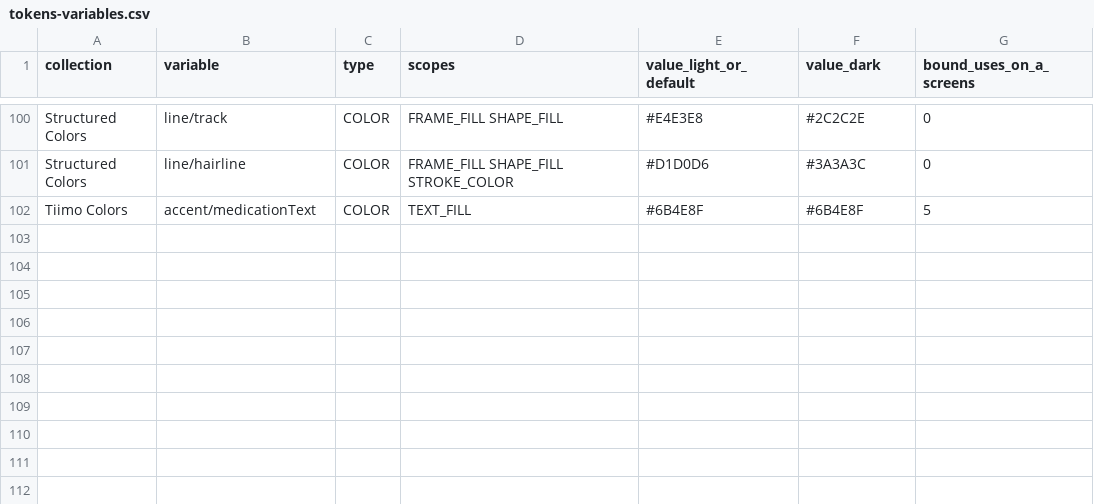
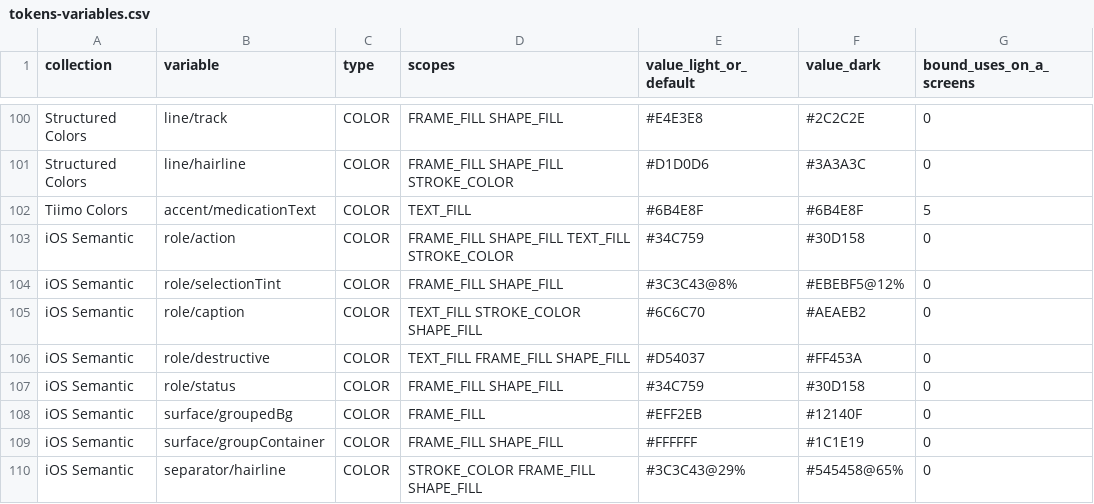
Before and after one commit to caesar915-hub/app-four, a CSV file: design-database/tokens-variables.csv, drawn as a sheet; only a part is shown, gaps mark what is left out.

```diff
--- a/design-database/tokens-variables.csv
+++ b/design-database/tokens-variables.csv
@@ -102 +102,9 @@ Structured Colors,line/hairline,COLOR,FRAME_FILL SHAPE_FILL STROKE_COLOR,#D1D0D6
 Tiimo Colors,accent/medicationText,COLOR,TEXT_FILL,#6B4E8F,#6B4E8F,5
+iOS Semantic,role/action,COLOR,FRAME_FILL SHAPE_FILL TEXT_FILL STROKE_COLOR,#34C759,#30D158,0
+iOS Semantic,role/selectionTint,COLOR,FRAME_FILL SHAPE_FILL,#3C3C43@8%,#EBEBF5@12%,0
+iOS Semantic,role/caption,COLOR,TEXT_FILL STROKE_COLOR SHAPE_FILL,#6C6C70,#AEAEB2,0
+iOS Semantic,role/destructive,COLOR,TEXT_FILL FRAME_FILL SHAPE_FILL,#D54037,#FF453A,0
+iOS Semantic,role/status,COLOR,FRAME_FILL SHAPE_FILL,#34C759,#30D158,0
+iOS Semantic,surface/groupedBg,COLOR,FRAME_FILL,#EFF2EB,#12140F,0
+iOS Semantic,surface/groupContainer,COLOR,FRAME_FILL SHAPE_FILL,#FFFFFF,#1C1E19,0
+iOS Semantic,separator/hairline,COLOR,STROKE_COLOR FRAME_FILL SHAPE_FILL,#3C3C43@29%,#545458@65%,0
```
Also changed, not shown: 12 other files.
